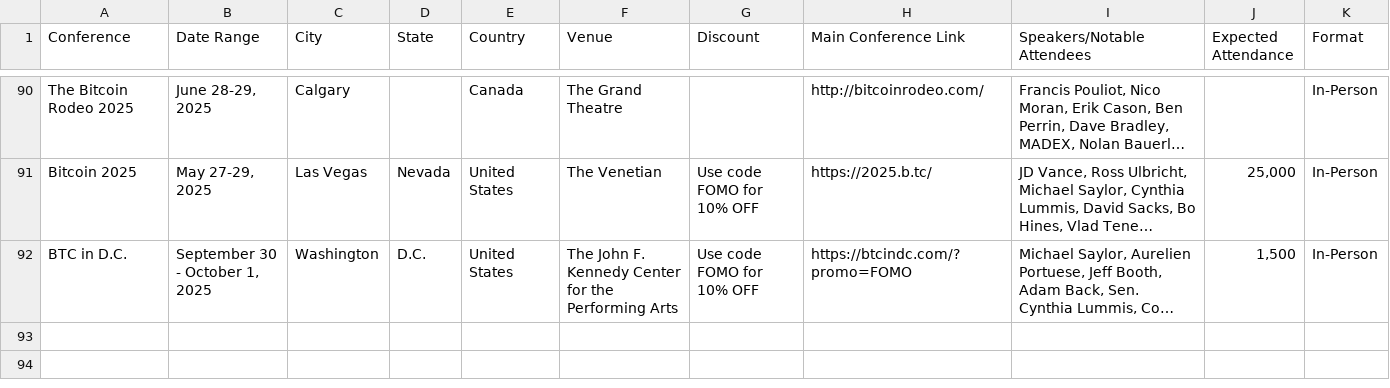
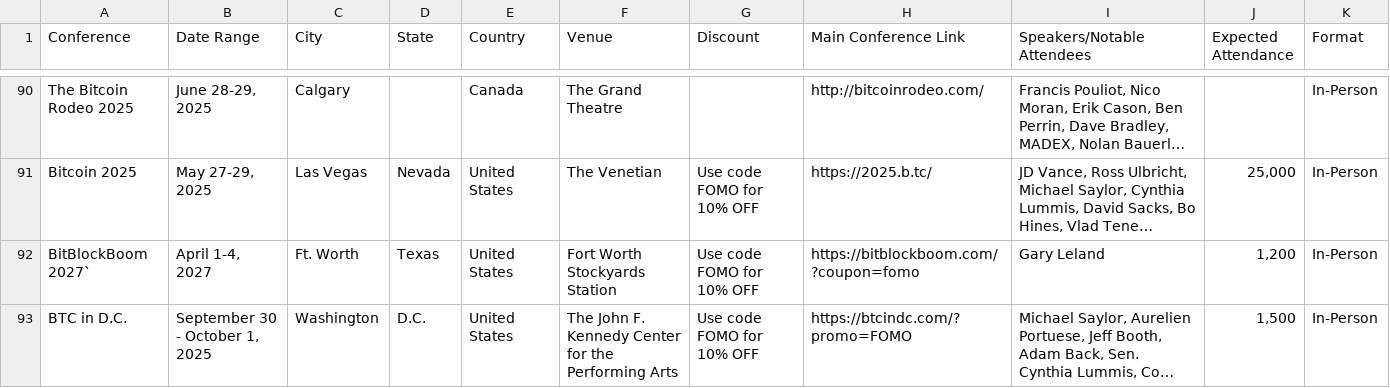
Before and after one commit to goldisdying/proofofconference, a CSV file: Bitcoin Conference List - Directory.csv, drawn as a sheet; only a part is shown, gaps mark what is left out; long unchanged cells end in …; rows hold the shown columns only; the diff names each change by its address in the sheet, - before the commit and + after, or states it on an @@ line.

Commit message:
Add files via upload

```diff
--- a/Bitcoin Conference List - Directory.csv
+++ b/Bitcoin Conference List - Directory.csv
+row 92: BitBlockBoom 2027` | April 1-4, 2027 | Ft. Worth | Texas | United States | Fort Worth Stockyards Station | Use code FOMO for 10% OFF | https://bitblockboom.com/?coupon=fomo | Gary Leland | 1,200 | In-Person
```
